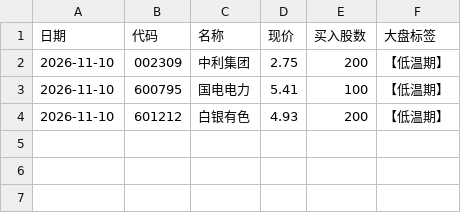
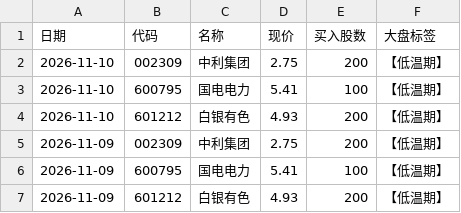
Before and after one commit to laowanghenlan/stock-picker, a CSV file: 推送记录.csv, drawn as a sheet; the diff names each change by its address in the sheet, - before the commit and + after, or states it on an @@ line.

Commit message:
推送记录 2026-11-09

```diff
--- a/推送记录.csv
+++ b/推送记录.csv
+row 5: 2026-11-09 | 002309 | 中利集团 | 2.75 | 200 | 【低温期】
+row 6: 2026-11-09 | 600795 | 国电电力 | 5.41 | 100 | 【低温期】
+row 7: 2026-11-09 | 601212 | 白银有色 | 4.93 | 200 | 【低温期】
```
